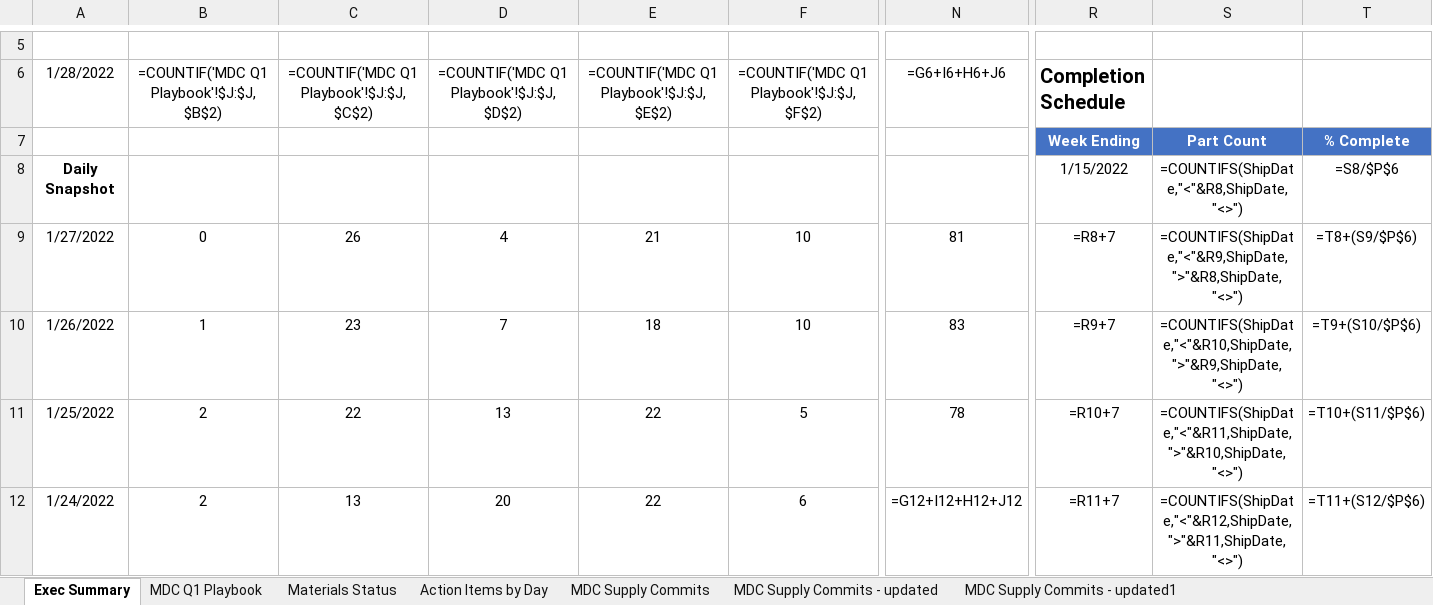
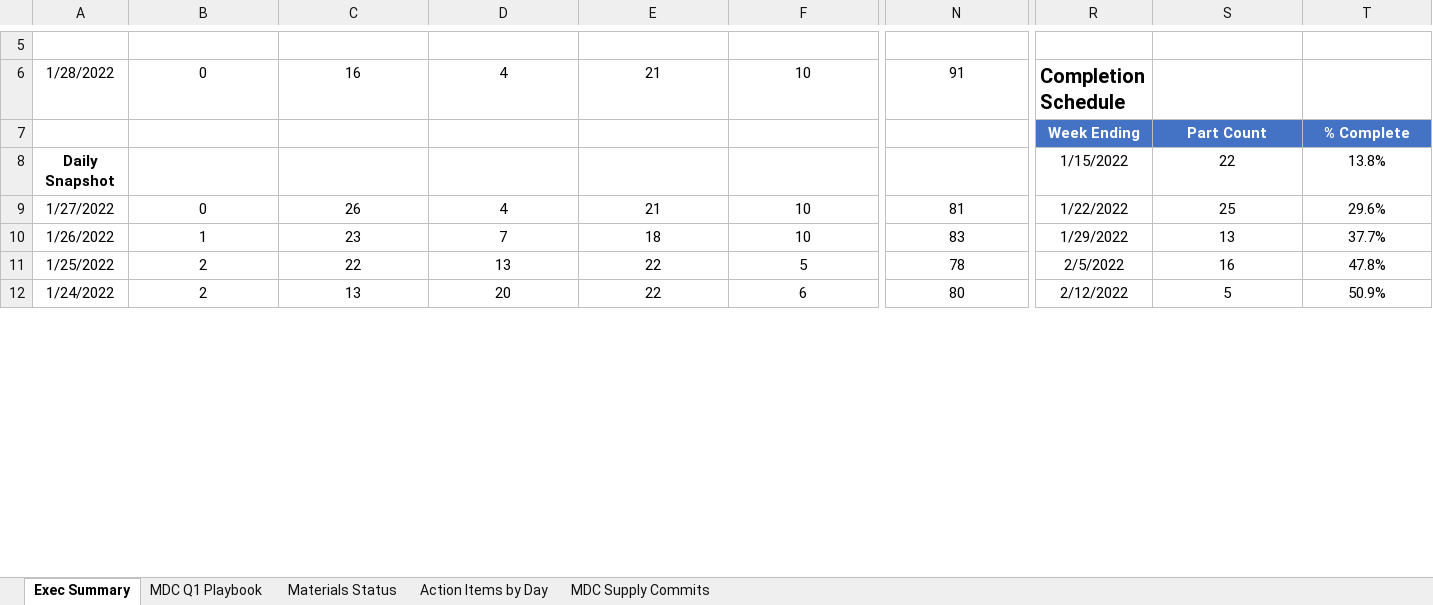
Before and after one commit to mdcprecision/lam-supply-commits, an Excel workbook: MDC Q1 Playbook Lam WEEKLY UPDATES.xlsx, sheet Exec Summary, drawn as a sheet; only a part is shown, gaps mark what is left out; values as stored, in another font and other column widths than the file's, no borders; formulas without a stored value are shown as written; charts and pictures and conditional formats not drawn; the diff covers the shown part only; the diff names each change by its address in the sheet, - before the commit and + after, or states it on an @@ line.

Commit message:
rolled back playbook edit

```diff
--- a/MDC Q1 Playbook Lam WEEKLY UPDATES.xlsx (sheet Exec Summary)
+++ b/MDC Q1 Playbook Lam WEEKLY UPDATES.xlsx (sheet Exec Summary)
-sheet tab: MDC Supply Commits - updated
-sheet tab: MDC Supply Commits - updated1
-B6: =COUNTIF('MDC Q1 Playbook'!$J:$J,$B$2)
+B6: 0
-C6: =COUNTIF('MDC Q1 Playbook'!$J:$J,$C$2)
+C6: 16
-D6: =COUNTIF('MDC Q1 Playbook'!$J:$J,$D$2)
+D6: 4
-E6: =COUNTIF('MDC Q1 Playbook'!$J:$J,$E$2)
+E6: 21
-F6: =COUNTIF('MDC Q1 Playbook'!$J:$J,$F$2)
+F6: 10
-N6: =G6+I6+H6+J6
+N6: 91
-S8: =COUNTIFS(ShipDate,"<"&R8,ShipDate,"<>")
+S8: 22
-T8: =S8/$P$6
+T8: 13.8%
-R9: =R8+7
+R9: 1/22/2022
-S9: =COUNTIFS(ShipDate,"<"&R9,ShipDate,">"&R8,ShipDate,"<>")
+S9: 25
-T9: =T8+(S9/$P$6)
+T9: 29.6%
-R10: =R9+7
+R10: 1/29/2022
-S10: =COUNTIFS(ShipDate,"<"&R10,ShipDate,">"&R9,ShipDate,"<>")
+S10: 13
-T10: =T9+(S10/$P$6)
+T10: 37.7%
-R11: =R10+7
+R11: 2/5/2022
-S11: =COUNTIFS(ShipDate,"<"&R11,ShipDate,">"&R10,ShipDate,"<>")
+S11: 16
-T11: =T10+(S11/$P$6)
+T11: 47.8%
-N12: =G12+I12+H12+J12
+N12: 80
-R12: =R11+7
+R12: 2/12/2022
-S12: =COUNTIFS(ShipDate,"<"&R12,ShipDate,">"&R11,ShipDate,"<>")
+S12: 5
-T12: =T11+(S12/$P$6)
+T12: 50.9%
```
Also changed, not shown: 69 edited cells elsewhere in this sheet, sheet MDC Supply Commits, charts or pictures.
